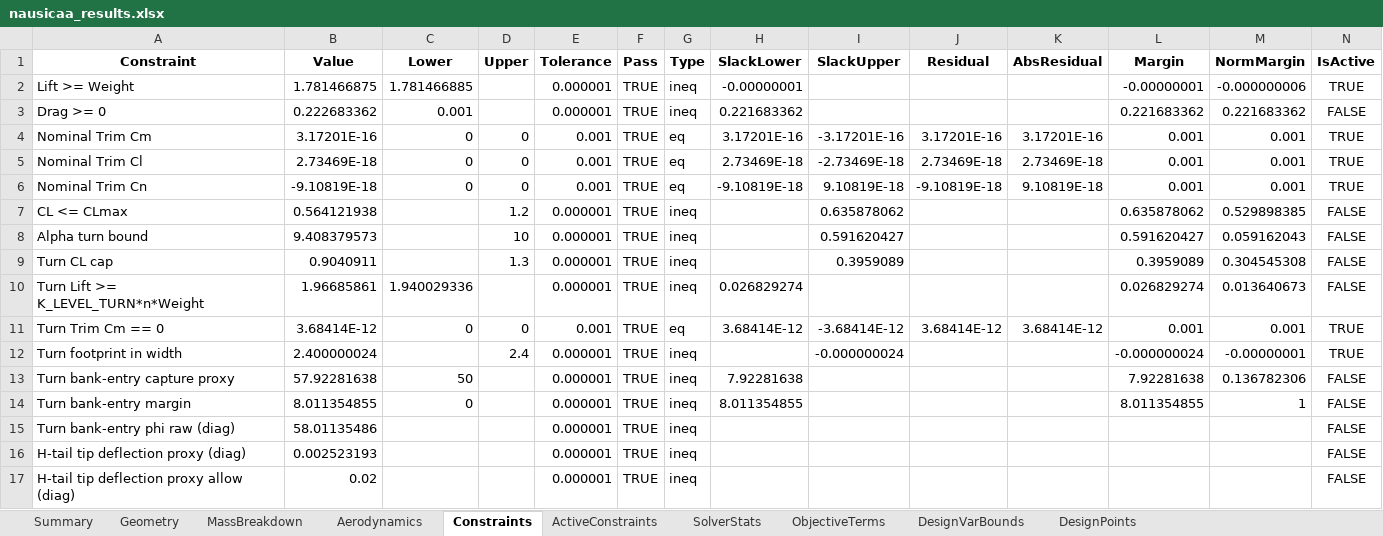
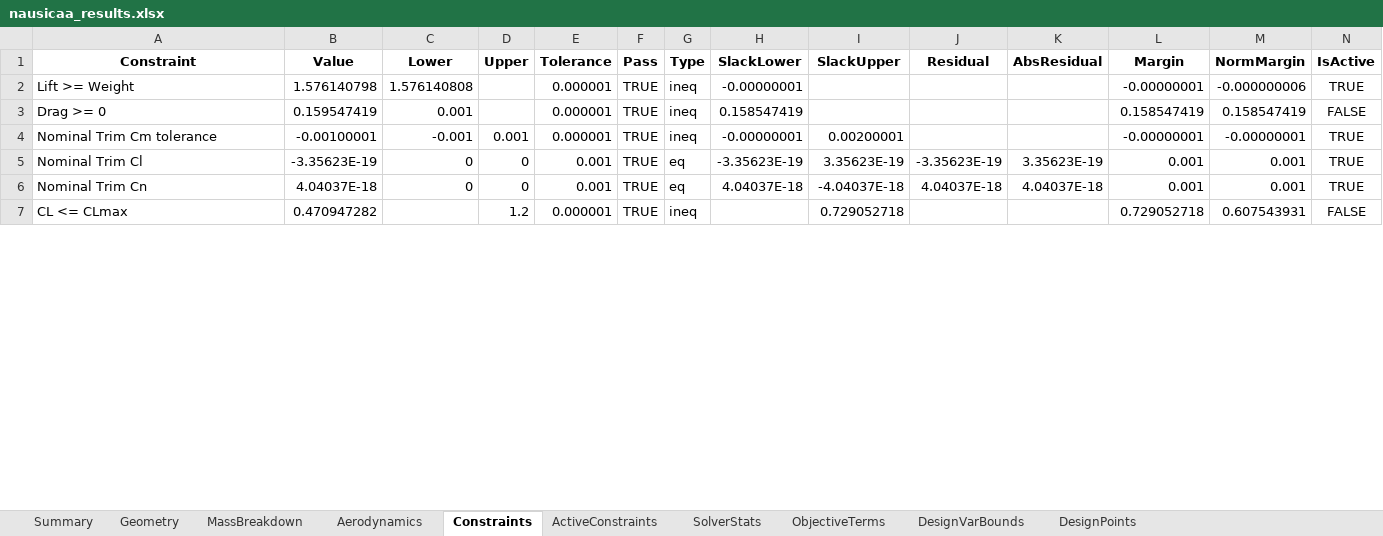
Before and after one commit to GH-X-ST/Nausicaa, an Excel workbook: 02_Glider_Design/C_results/nausicaa_results.xlsx, sheet Constraints, drawn as a sheet; only a part is shown; values as stored, in another font and other column widths than the file's, no borders; removed rows and columns are numbered as before the commit, all else as after; the diff covers the shown part only; the diff names each change by its address in the sheet, - before the commit and + after, or states it on an @@ line.

```diff
--- a/02_Glider_Design/C_results/nausicaa_results.xlsx (sheet Constraints)
+++ b/02_Glider_Design/C_results/nausicaa_results.xlsx (sheet Constraints)
-B2 (Value): 1.781466875
+B2 (Value): 1.576140798
-C2 (Lower): 1.781466885
+C2 (Lower): 1.576140808
-B3 (Value): 0.222683362
+B3 (Value): 0.159547419
-H3 (SlackLower): 0.221683362
+H3 (SlackLower): 0.158547419
-L3 (Margin): 0.221683362
+L3 (Margin): 0.158547419
-M3 (NormMargin): 0.221683362
+M3 (NormMargin): 0.158547419
-row 4: Nominal Trim Cm | 3.17201E-16 | 0 | 0 | 0.001 | TRUE | eq | 3.17201E-16 | -3.17201E-16 | 3.17201E-16 | 3.17201E-16 | 0.001 | 0.001 | TRUE
+row 4: Nominal Trim Cm tolerance | -0.00100001 | -0.001 | 0.001 | 0.000001 | TRUE | ineq | -0.00000001 | 0.00200001 |  |  | -0.00000001 | -0.00000001 | TRUE
-B5 (Value): 2.73469E-18
+B5 (Value): -3.35623E-19
-H5 (SlackLower): 2.73469E-18
+H5 (SlackLower): -3.35623E-19
-I5 (SlackUpper): -2.73469E-18
+I5 (SlackUpper): 3.35623E-19
-J5 (Residual): 2.73469E-18
+J5 (Residual): -3.35623E-19
-K5 (AbsResidual): 2.73469E-18
+K5 (AbsResidual): 3.35623E-19
-B6 (Value): -9.10819E-18
+B6 (Value): 4.04037E-18
-H6 (SlackLower): -9.10819E-18
+H6 (SlackLower): 4.04037E-18
-I6 (SlackUpper): 9.10819E-18
+I6 (SlackUpper): -4.04037E-18
-J6 (Residual): -9.10819E-18
+J6 (Residual): 4.04037E-18
-K6 (AbsResidual): 9.10819E-18
+K6 (AbsResidual): 4.04037E-18
-B7 (Value): 0.564121938
+B7 (Value): 0.470947282
-I7 (SlackUpper): 0.635878062
+I7 (SlackUpper): 0.729052718
-L7 (Margin): 0.635878062
+L7 (Margin): 0.729052718
-M7 (NormMargin): 0.529898385
+M7 (NormMargin): 0.607543931
-row 8: Alpha turn bound | 9.408379573 |  | 10 | 0.000001 | TRUE | ineq |  | 0.591620427 |  |  | 0.591620427 | 0.059162043 | FALSE
-row 9: Turn CL cap | 0.9040911 |  | 1.3 | 0.000001 | TRUE | ineq |  | 0.3959089 |  |  | 0.3959089 | 0.304545308 | FALSE
-row 10: Turn Lift >= K_LEVEL_TURN*n*Weight | 1.96685861 | 1.940029336 |  | 0.000001 | TRUE | ineq | 0.026829274 |  |  |  | 0.026829274 | 0.013640673 | FALSE
-row 11: Turn Trim Cm == 0 | 3.68414E-12 | 0 | 0 | 0.001 | TRUE | eq | 3.68414E-12 | -3.68414E-12 | 3.68414E-12 | 3.68414E-12 | 0.001 | 0.001 | TRUE
-row 12: Turn footprint in width | 2.400000024 |  | 2.4 | 0.000001 | TRUE | ineq |  | -0.000000024 |  |  | -0.000000024 | -0.00000001 | TRUE
-row 13: Turn bank-entry capture proxy | 57.92281638 | 50 |  | 0.000001 | TRUE | ineq | 7.92281638 |  |  |  | 7.92281638 | 0.136782306 | FALSE
-row 14: Turn bank-entry margin | 8.011354855 | 0 |  | 0.000001 | TRUE | ineq | 8.011354855 |  |  |  | 8.011354855 | 1 | FALSE
-row 15: Turn bank-entry phi raw (diag) | 58.01135486 |  |  | 0.000001 | TRUE | ineq |  |  |  |  |  |  | FALSE
-row 16: H-tail tip deflection proxy (diag) | 0.002523193 |  |  | 0.000001 | TRUE | ineq |  |  |  |  |  |  | FALSE
-row 17: H-tail tip deflection proxy allow (diag) | 0.02 |  |  | 0.000001 | TRUE | ineq |  |  |  |  |  |  | FALSE
```
Also changed, not shown: 18 added rows, 8 removed rows and 49 edited cells elsewhere in this sheet, sheet SolverStats, sheet MassBreakdown, sheet Summary, sheet Aerodynamics, sheet ActiveConstraints, sheet DesignVarBounds, 3 more sheets, 6 other files.
